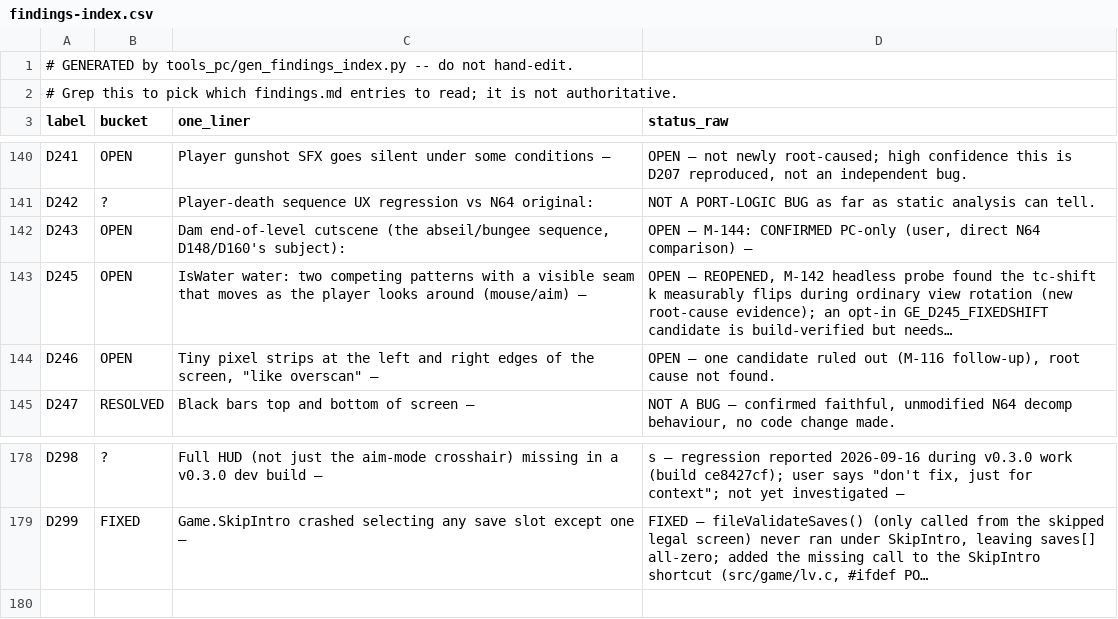
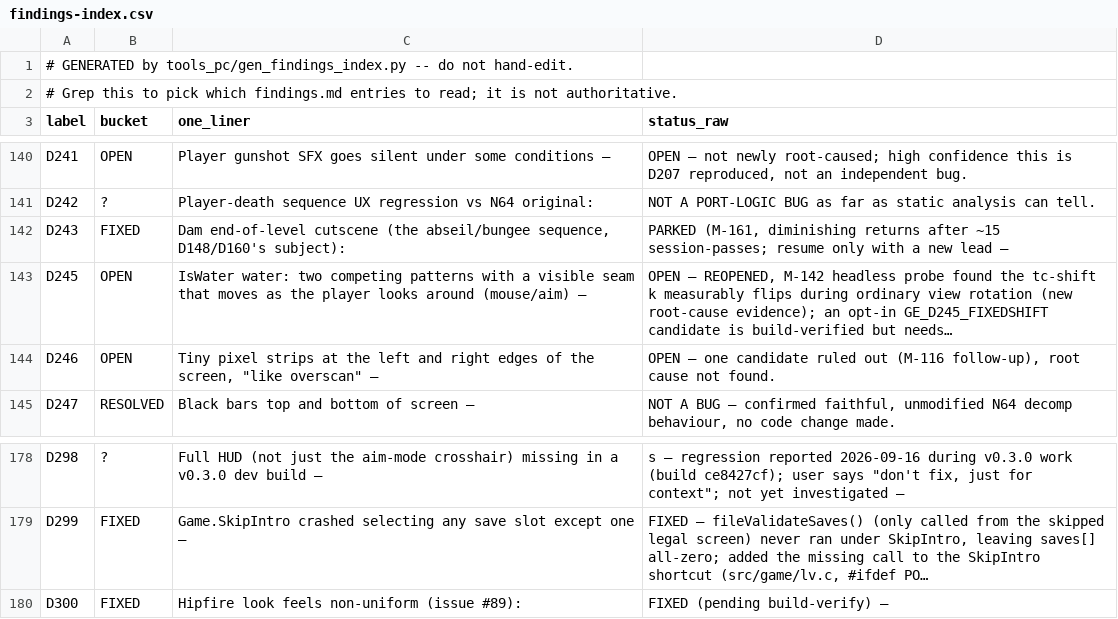
Before and after one commit to Sleepsong/goldeneye-pc-port, a CSV file: docs/dev/findings-index.csv, drawn as a sheet; only a part is shown, gaps mark what is left out.

Commit message:
D300: hipfire direct camera look (WI-1); D243 M-159/160/161 investigation
D300: new hipDirectCompute() in port/src/input.c writes vv_theta/vv_verta
directly for hipfire mouse-look, mirroring GEPD's linear px->degree model
and the existing D194 aim-mode pattern -- replaces the N64 stick-curve
routing that saturated at ~13 px/poll (issue #89). Ported GEPD's
dead/watch/pause safety gates. Input.MouseDirectLook=1 default, escape
hatch to the legacy path. User-confirmed better feel in a live playtest.

D243: added a permanent onscreen-visibility probe (D243M: onscreen,
chr.c) to test whether chrTick's posIsOnScreen gate explains the
abseil cutscene's frozen render position (M-159). A live capture
refuted that and found the real mechanism instead: chrTick overwrites
prop->pos with a stale value via its own chrUpdateAnim/modelTickAnim
animation-position logic, racing the AI script's scripted write
(M-160). A decisive throwaway experiment neutralizing that overwrite
produced no visible change in a live playtest (M-161) -- the mechanism
is real but isn't the dominant visible cause. Experiment reverted;
D243 parked pending a new lead after ~15 session-passes without a fix.

Docs: findings.md/findings-index.csv/porting-notes.md/GE-ENV-PROBES.md
updated throughout.

```diff
--- a/docs/dev/findings-index.csv
+++ b/docs/dev/findings-index.csv
@@ -141,3 +141,3 @@ D241,OPEN,Player gunshot SFX goes silent under some conditions —,"OPEN — not
 D242,?,Player-death sequence UX regression vs N64 original:,NOT A PORT-LOGIC BUG as far as static analysis can tell.
-D243,OPEN,"Dam end-of-level cutscene (the abseil/bungee sequence, D148/D160's subject):","OPEN — M-144: CONFIRMED PC-only (user, direct N64 comparison) —"
+D243,FIXED,"Dam end-of-level cutscene (the abseil/bungee sequence, D148/D160's subject):","PARKED (M-161, diminishing returns after ~15 session-passes; resume only with a new lead —"
 D245,OPEN,IsWater water: two competing patterns with a visible seam that moves as the player looks around (mouse/aim) —,"OPEN — REOPENED, M-142 headless probe found the tc-shift k measurably flips during ordinary view rotation (new root-cause evidence); an opt-in GE_D245_FIXEDSHIFT candidate is build-verified but needs…"
@@ -179 +179,2 @@ D298,?,Full HUD (not just the aim-mode crosshair) missing in a v0.3.0 dev build
 D299,FIXED,Game.SkipIntro crashed selecting any save slot except one —,"FIXED — fileValidateSaves() (only called from the skipped legal screen) never ran under SkipIntro, leaving saves[] all-zero; added the missing call to the SkipIntro shortcut (src/game/lv.c, #ifdef PO…"
+D300,FIXED,Hipfire look feels non-uniform (issue #89):,FIXED (pending build-verify) —
```
Also changed, not shown: 7 other files.
